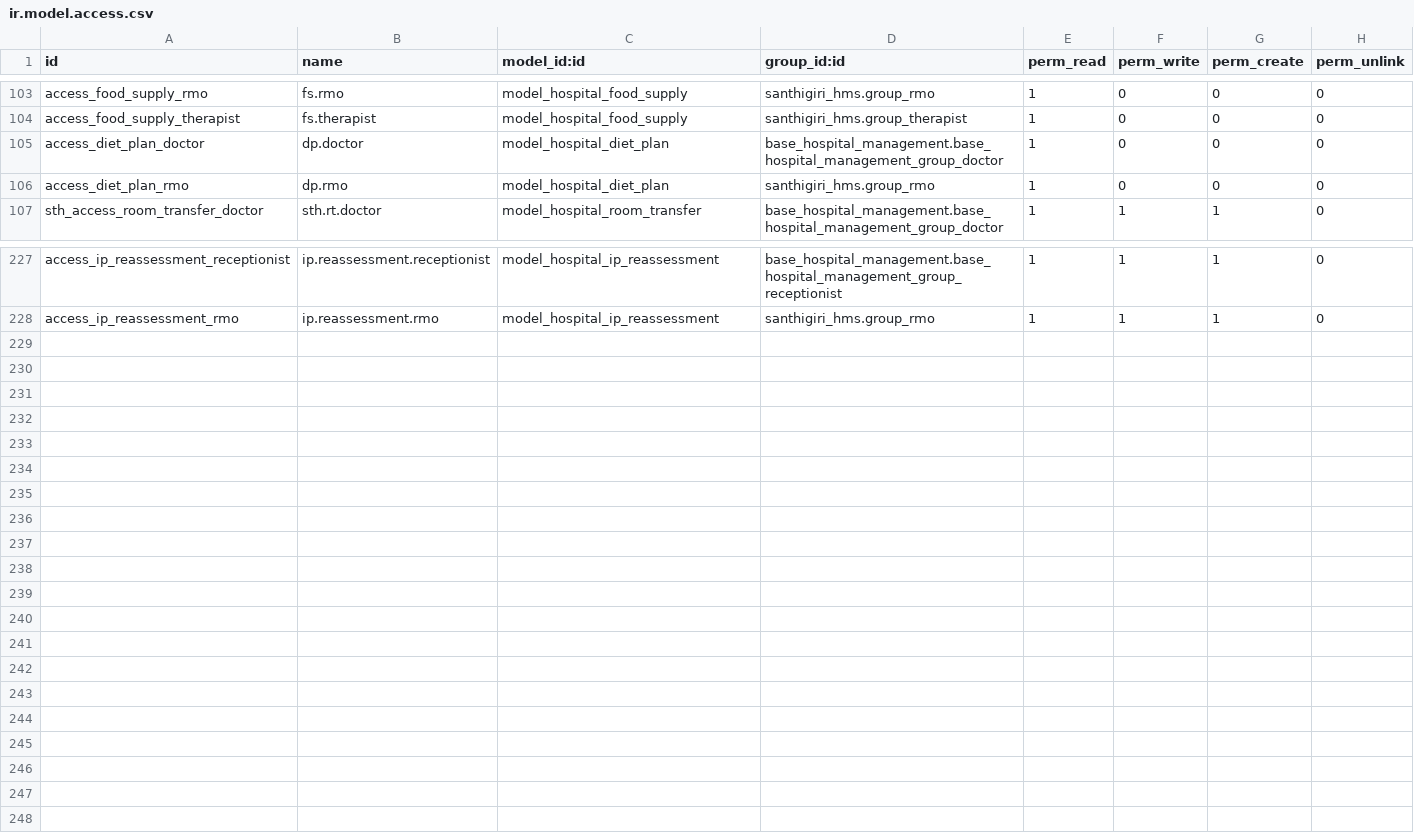
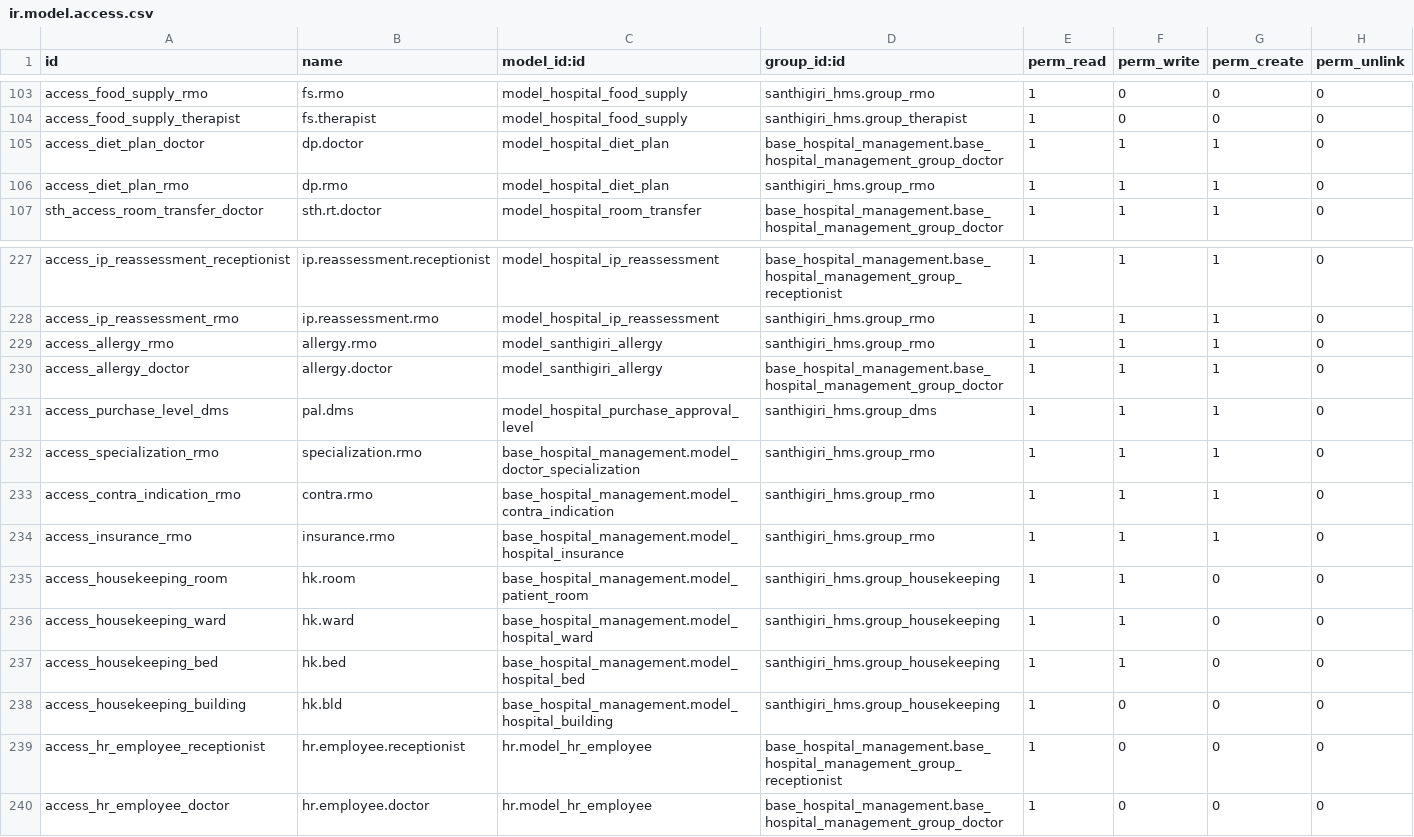
Before and after one commit to sathyaodoo/hms_19, a CSV file: santhigiri_hms/security/ir.model.access.csv, drawn as a sheet; only a part is shown, gaps mark what is left out.

Commit message:
Configure module-wise group and menu access permissions as per allocation specification

```diff
--- a/santhigiri_hms/security/ir.model.access.csv
+++ b/santhigiri_hms/security/ir.model.access.csv
@@ -104,4 +104,4 @@ access_food_supply_rmo,fs.rmo,model_hospital_food_supply,santhigiri_hms.group_rm
 access_food_supply_therapist,fs.therapist,model_hospital_food_supply,santhigiri_hms.group_therapist,1,0,0,0
-access_diet_plan_doctor,dp.doctor,model_hospital_diet_plan,base_hospital_management.base_hospital_management_group_doctor,1,0,0,0
-access_diet_plan_rmo,dp.rmo,model_hospital_diet_plan,santhigiri_hms.group_rmo,1,0,0,0
+access_diet_plan_doctor,dp.doctor,model_hospital_diet_plan,base_hospital_management.base_hospital_management_group_doctor,1,1,1,0
+access_diet_plan_rmo,dp.rmo,model_hospital_diet_plan,santhigiri_hms.group_rmo,1,1,1,0
 sth_access_room_transfer_doctor,sth.rt.doctor,model_hospital_room_transfer,base_hospital_management.base_hospital_management_group_doctor,1,1,1,0
@@ -228 +228,13 @@ access_ip_reassessment_receptionist,ip.reassessment.receptionist,model_hospital_
 access_ip_reassessment_rmo,ip.reassessment.rmo,model_hospital_ip_reassessment,santhigiri_hms.group_rmo,1,1,1,0
+access_allergy_rmo,allergy.rmo,model_santhigiri_allergy,santhigiri_hms.group_rmo,1,1,1,0
+access_allergy_doctor,allergy.doctor,model_santhigiri_allergy,base_hospital_management.base_hospital_management_group_doctor,1,1,1,0
+access_purchase_level_dms,pal.dms,model_hospital_purchase_approval_level,santhigiri_hms.group_dms,1,1,1,0
+access_specialization_rmo,specialization.rmo,base_hospital_management.model_doctor_specialization,santhigiri_hms.group_rmo,1,1,1,0
+access_contra_indication_rmo,contra.rmo,base_hospital_management.model_contra_indication,santhigiri_hms.group_rmo,1,1,1,0
+access_insurance_rmo,insurance.rmo,base_hospital_management.model_hospital_insurance,santhigiri_hms.group_rmo,1,1,1,0
+access_housekeeping_room,hk.room,base_hospital_management.model_patient_room,santhigiri_hms.group_housekeeping,1,1,0,0
+access_housekeeping_ward,hk.ward,base_hospital_management.model_hospital_ward,santhigiri_hms.group_housekeeping,1,1,0,0
+access_housekeeping_bed,hk.bed,base_hospital_management.model_hospital_bed,santhigiri_hms.group_housekeeping,1,1,0,0
+access_housekeeping_building,hk.bld,base_hospital_management.model_hospital_building,santhigiri_hms.group_housekeeping,1,0,0,0
+access_hr_employee_receptionist,hr.employee.receptionist,hr.model_hr_employee,base_hospital_management.base_hospital_management_group_receptionist,1,0,0,0
+access_hr_employee_doctor,hr.employee.doctor,hr.model_hr_employee,base_hospital_management.base_hospital_management_group_doctor,1,0,0,0
```
Also changed, not shown: 4 other files.
